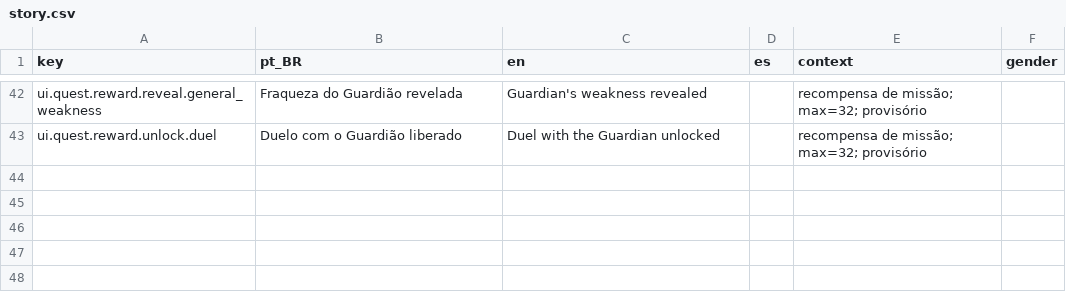
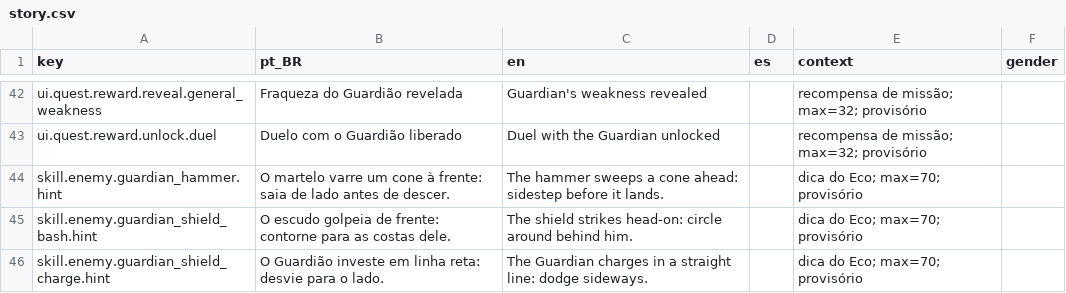
Before and after one commit to Willvinicius2/echoes-of-the-shatter, a CSV file: EchoesOfTheShatter/Content/Data/Loc/story.csv, drawn as a sheet; only a part is shown, gaps mark what is left out.

```diff
--- a/EchoesOfTheShatter/Content/Data/Loc/story.csv
+++ b/EchoesOfTheShatter/Content/Data/Loc/story.csv
@@ -43 +43,4 @@ ui.quest.reward.reveal.general_weakness,Fraqueza do Guardião revelada,Guardian'
 ui.quest.reward.unlock.duel,Duelo com o Guardião liberado,Duel with the Guardian unlocked,,recompensa de missão; max=32; provisório,
+skill.enemy.guardian_hammer.hint,"O martelo varre um cone à frente: saia de lado antes de descer.","The hammer sweeps a cone ahead: sidestep before it lands.",,dica do Eco; max=70; provisório,
+skill.enemy.guardian_shield_bash.hint,"O escudo golpeia de frente: contorne para as costas dele.","The shield strikes head-on: circle around behind him.",,dica do Eco; max=70; provisório,
+skill.enemy.guardian_shield_charge.hint,"O Guardião investe em linha reta: desvie para o lado.","The Guardian charges in a straight line: dodge sideways.",,dica do Eco; max=70; provisório,
```
Also changed, not shown: 8 other files.
